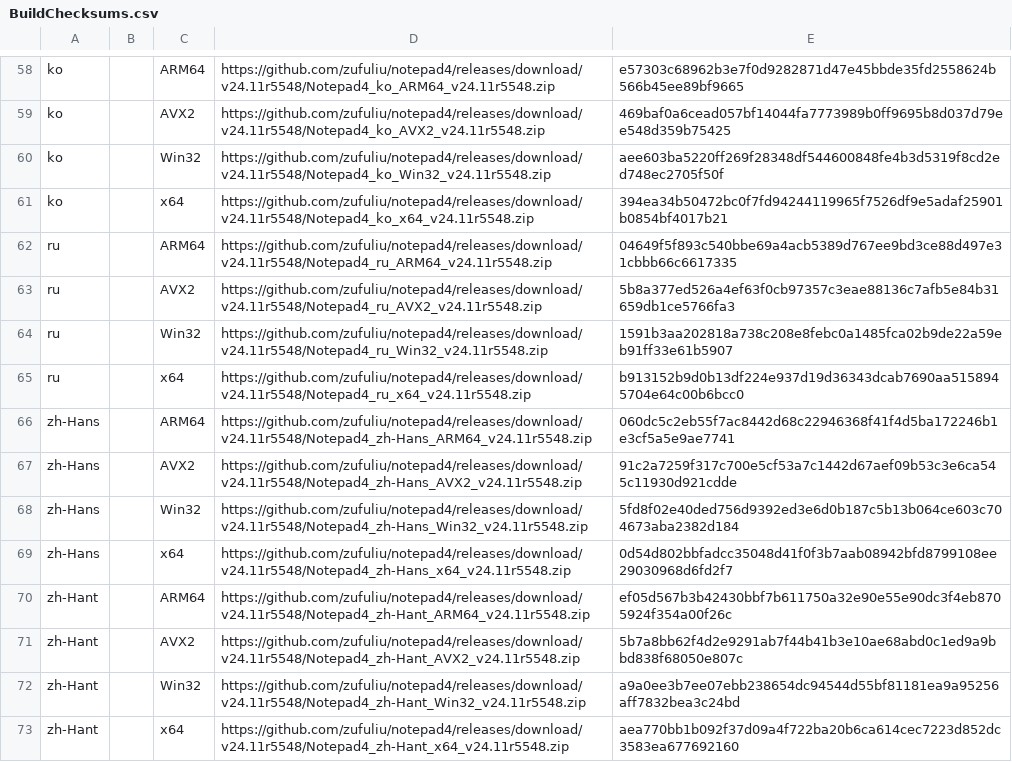
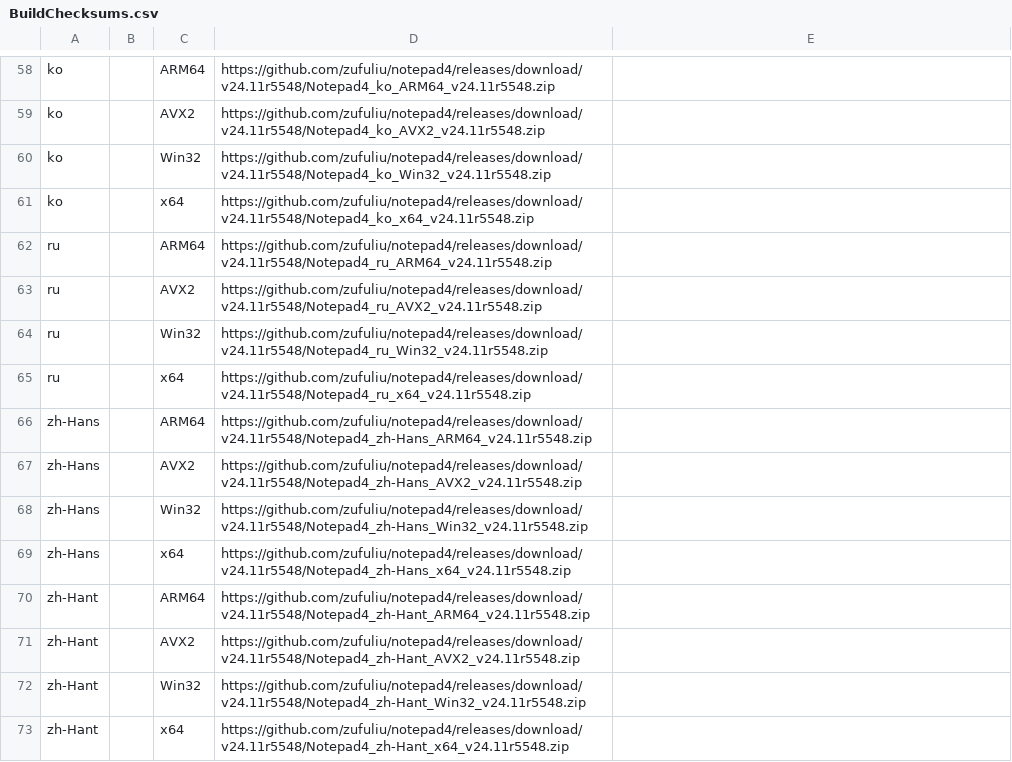
Before and after one commit to teknowledgist/Chocolatey-packages, a CSV file: automatic/notepad4/tools/BuildChecksums.csv, drawn as a sheet; only a part is shown, gaps mark what is left out; the diff covers the shown part only; the diff names each change by its address in the sheet, - before the commit and + after, or states it on an @@ line.

```diff
--- a/automatic/notepad4/tools/BuildChecksums.csv
+++ b/automatic/notepad4/tools/BuildChecksums.csv
-E58: e57303c68962b3e7f0d9282871d47e45bbde35fd2558624b566b45ee89bf9665
+E58: (empty)
-E59: 469baf0a6cead057bf14044fa7773989b0ff9695b8d037d79ee548d359b75425
+E59: (empty)
-E60: aee603ba5220ff269f28348df544600848fe4b3d5319f8cd2ed748ec2705f50f
+E60: (empty)
-E61: 394ea34b50472bc0f7fd94244119965f7526df9e5adaf25901b0854bf4017b21
+E61: (empty)
-E62: 04649f5f893c540bbe69a4acb5389d767ee9bd3ce88d497e31cbbb66c6617335
+E62: (empty)
-E63: 5b8a377ed526a4ef63f0cb97357c3eae88136c7afb5e84b31659db1ce5766fa3
+E63: (empty)
-E64: 1591b3aa202818a738c208e8febc0a1485fca02b9de22a59eb91ff33e61b5907
+E64: (empty)
-E65: b913152b9d0b13df224e937d19d36343dcab7690aa5158945704e64c00b6bcc0
+E65: (empty)
-E66: 060dc5c2eb55f7ac8442d68c22946368f41f4d5ba172246b1e3cf5a5e9ae7741
+E66: (empty)
-E67: 91c2a7259f317c700e5cf53a7c1442d67aef09b53c3e6ca545c11930d921cdde
+E67: (empty)
-E68: 5fd8f02e40ded756d9392ed3e6d0b187c5b13b064ce603c704673aba2382d184
+E68: (empty)
-E69: 0d54d802bbfadcc35048d41f0f3b7aab08942bfd8799108ee29030968d6fd2f7
+E69: (empty)
-E70: ef05d567b3b42430bbf7b611750a32e90e55e90dc3f4eb8705924f354a00f26c
+E70: (empty)
-E71: 5b7a8bb62f4d2e9291ab7f44b41b3e10ae68abd0c1ed9a9bbd838f68050e807c
+E71: (empty)
-E72: a9a0ee3b7ee07ebb238654dc94544d55bf81181ea9a95256aff7832bea3c24bd
+E72: (empty)
-E73: aea770bb1b092f37d09a4f722ba20b6ca614cec7223d852dc3583ea677692160
+E73: (empty)
```
Also changed, not shown: 56 edited cells elsewhere in this file, 29 other files.
